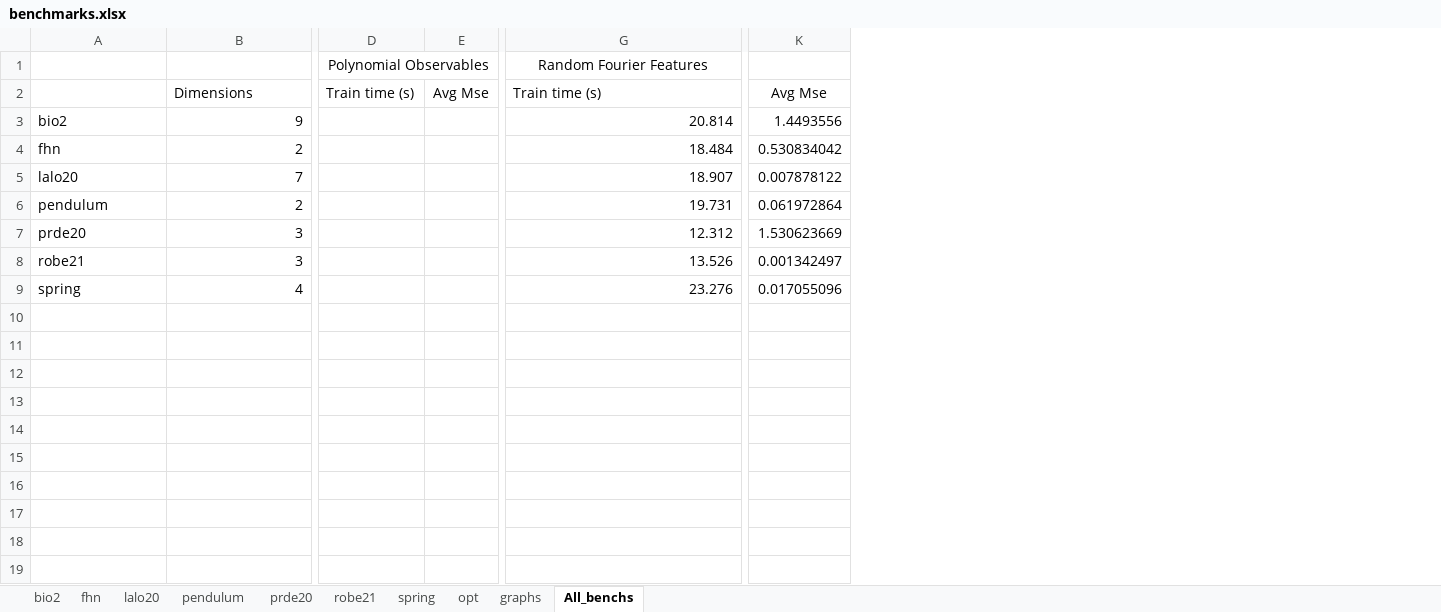
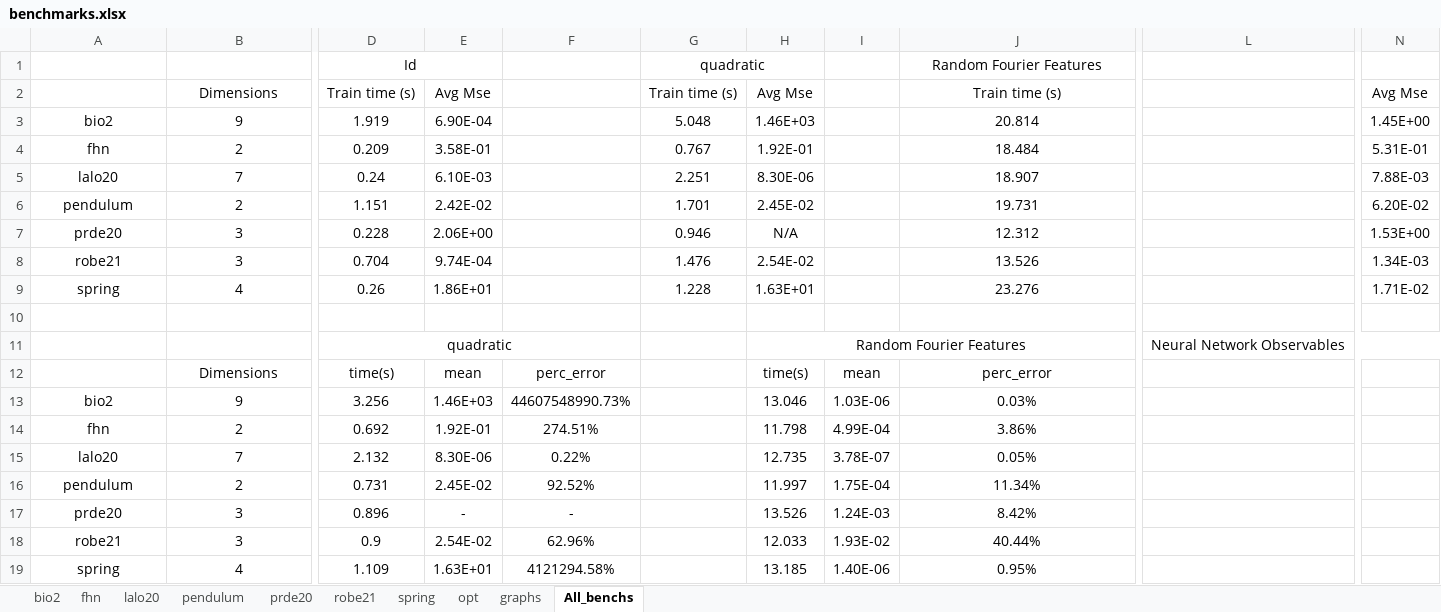
Before and after one commit to EthanJamesLew/AutoKoopman, an Excel workbook: notebooks/data/saved data/benchmarks.xlsx, sheet All_benchs, drawn as a sheet; only a part is shown, gaps mark what is left out; values as stored, in another font and other column widths than the file's, no borders; removed rows and columns are numbered as before the commit, all else as after; rows hold the shown columns only; the diff covers the shown part only; the diff names each change by its address in the sheet, - before the commit and + after, or states it on an @@ line.

Commit message:
ran benchmarks

```diff
--- a/notebooks/data/saved data/benchmarks.xlsx (sheet All_benchs)
+++ b/notebooks/data/saved data/benchmarks.xlsx (sheet All_benchs)
-column D, rows 1-2: Polynomial Observables | Train time (s)
-column E, row 2: Avg Mse
+column D, rows 1-9: Id | Train time (s) | 1.919 | 0.209 | 0.24 | 1.151 | 0.228 | 0.704 | 0.26
+column E, rows 2-9: Avg Mse | 6.90E-04 | 3.58E-01 | 6.10E-03 | 2.42E-02 | 2.06E+00 | 9.74E-04 | 1.86E+01
+column F, empty
+column G, rows 1-9: quadratic | Train time (s) | 5.048 | 0.767 | 2.251 | 1.701 | 0.946 | 1.476 | 1.228
+column H, rows 2-9: Avg Mse | 1.46E+03 | 1.92E-01 | 8.30E-06 | 2.45E-02 | N/A | 2.54E-02 | 1.63E+01
+column I, empty
+column L, empty
-column K, rows 2-9: Avg Mse | 1.4493556 | 0.530834042 | 0.007878122 | 0.061972864 | 1.530623669 | 0.001342497 | 0.017055096
+column N, rows 2-9: Avg Mse | 1.45E+00 | 5.31E-01 | 7.88E-03 | 6.20E-02 | 1.53E+00 | 1.34E-03 | 1.71E-02
-B2 alignment: left
+B2 alignment: center
-J2 alignment: left
+J2 alignment: center
-A3:A9 alignment: left
+A3:A9 alignment: center
-B3:B9 alignment: right
+B3:B9 alignment: center
-J3:J9 alignment: right
+J3:J9 alignment: center
+row 10: (empty)
+row 11:  |  | quadratic |  |  |  | Random Fourier Features |  |  | Neural Network Observables
+row 12:  | Dimensions | time(s) | mean | perc_error |  | time(s) | mean | perc_error
+row 13: bio2 | 9 | 3.256 | 1.46E+03 | 44607548990.73% |  | 13.046 | 1.03E-06 | 0.03%
+row 14: fhn | 2 | 0.692 | 1.92E-01 | 274.51% |  | 11.798 | 4.99E-04 | 3.86%
+row 15: lalo20 | 7 | 2.132 | 8.30E-06 | 0.22% |  | 12.735 | 3.78E-07 | 0.05%
+row 16: pendulum | 2 | 0.731 | 2.45E-02 | 92.52% |  | 11.997 | 1.75E-04 | 11.34%
+row 17: prde20 | 3 | 0.896 | - | - |  | 13.526 | 1.24E-03 | 8.42%
+row 18: robe21 | 3 | 0.9 | 2.54E-02 | 62.96% |  | 12.033 | 1.93E-02 | 40.44%
+row 19: spring | 4 | 1.109 | 1.63E+01 | 4121294.58% |  | 13.185 | 1.40E-06 | 0.95%
```
Also changed, not shown: 2 removed columns and cell formats elsewhere in this sheet, charts or pictures, 2 other files.
